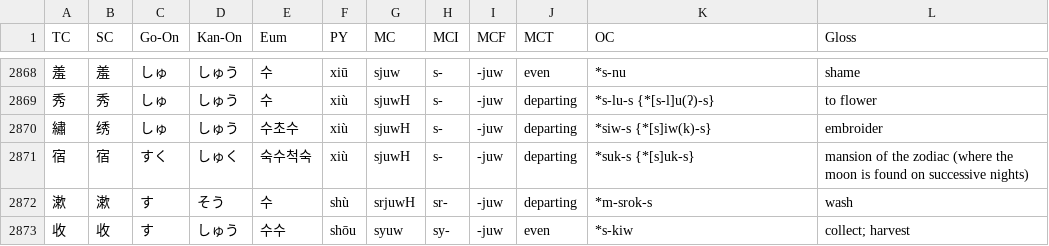
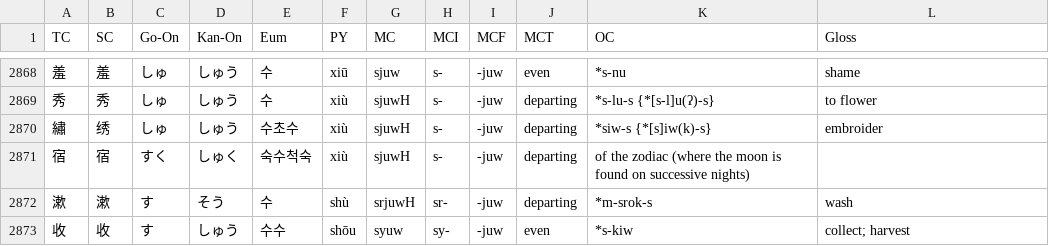
Before and after one commit to perguto/Hanzi-Readings-Comparison, a TSV file: baxter_sagart_table_github_beautified.tsv, drawn as a sheet; only a part is shown, gaps mark what is left out.

Commit message:
Update baxter_sagart_table_github_beautified.tsv

```diff
--- a/baxter_sagart_table_github_beautified.tsv
+++ b/baxter_sagart_table_github_beautified.tsv
@@ -2870,3 +2870,3 @@ TC	SC	Go-On	Kan-On	Eum	PY	MC	MCI	MCF	MCT	OC	Gloss
 繡	绣	しゅ	しゅう	수초수	xiù	sjuwH	s-	-juw	departing	*siw-s {*[s]iw(k)-s}	embroider
-宿	宿	すく	しゅく	숙수척숙	xiù	sjuwH	s-	-juw	departing	*suk-s {*[s]uk-s}	"mansion" of the zodiac (where the moon is found on successive nights)
+宿	宿	すく	しゅく	숙수척숙	xiù	sjuwH	s-	-juw	departing	 of the zodiac (where the moon is found on successive nights)
 漱	漱	す	そう	수	shù	srjuwH	sr-	-juw	departing	*m-srok-s	wash
```
